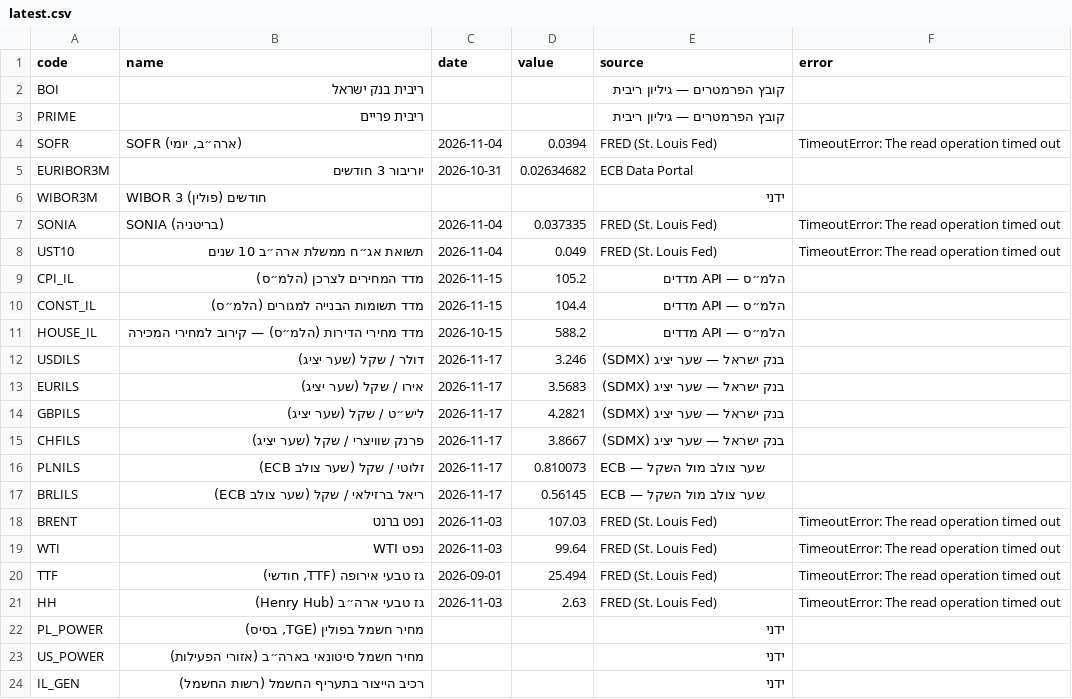
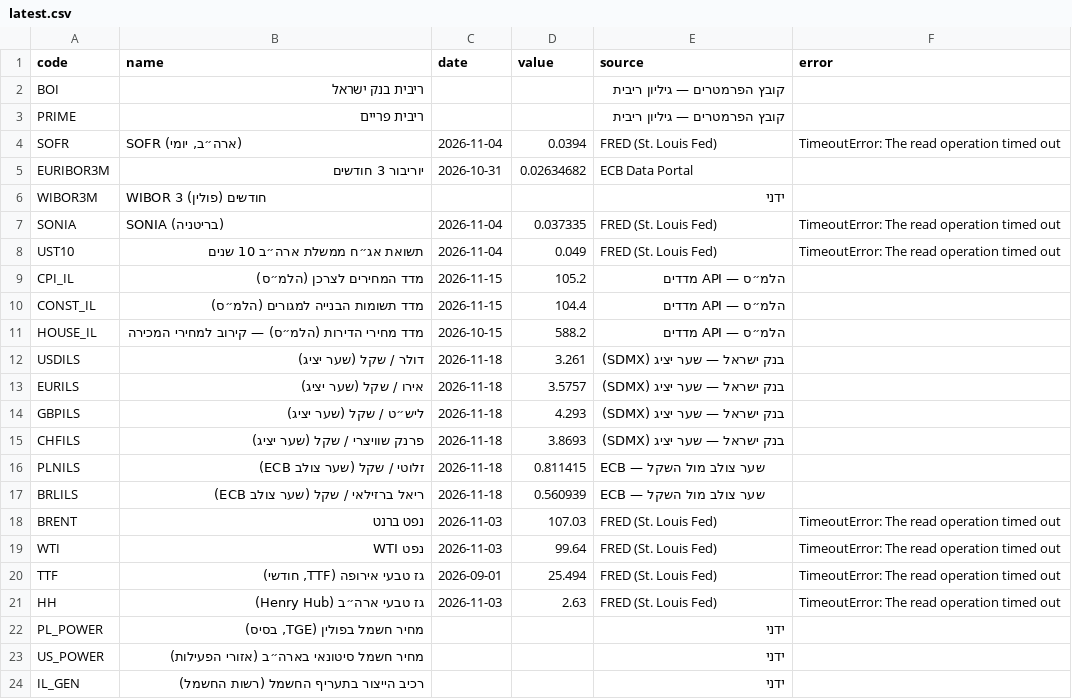
Before and after one commit to yovav81/corp-market-data, a CSV file: data/factors/latest.csv, drawn as a sheet.

```diff
--- a/data/factors/latest.csv
+++ b/data/factors/latest.csv
@@ -11,8 +11,8 @@ CONST_IL,מדד תשומות הבנייה למגורים (הלמ״ס),2026-11-15
 HOUSE_IL,מדד מחירי הדירות (הלמ״ס) — קירוב למחירי המכירה,2026-10-15,588.2,הלמ״ס — API מדדים,
-USDILS,דולר / שקל (שער יציג),2026-11-17,3.246,בנק ישראל — שער יציג (SDMX),
-EURILS,אירו / שקל (שער יציג),2026-11-17,3.5683,בנק ישראל — שער יציג (SDMX),
-GBPILS,ליש״ט / שקל (שער יציג),2026-11-17,4.2821,בנק ישראל — שער יציג (SDMX),
-CHFILS,פרנק שוויצרי / שקל (שער יציג),2026-11-17,3.8667,בנק ישראל — שער יציג (SDMX),
-PLNILS,זלוטי / שקל (שער צולב ECB),2026-11-17,0.810073,ECB — שער צולב מול השקל,
-BRLILS,ריאל ברזילאי / שקל (שער צולב ECB),2026-11-17,0.56145,ECB — שער צולב מול השקל,
+USDILS,דולר / שקל (שער יציג),2026-11-18,3.261,בנק ישראל — שער יציג (SDMX),
+EURILS,אירו / שקל (שער יציג),2026-11-18,3.5757,בנק ישראל — שער יציג (SDMX),
+GBPILS,ליש״ט / שקל (שער יציג),2026-11-18,4.293,בנק ישראל — שער יציג (SDMX),
+CHFILS,פרנק שוויצרי / שקל (שער יציג),2026-11-18,3.8693,בנק ישראל — שער יציג (SDMX),
+PLNILS,זלוטי / שקל (שער צולב ECB),2026-11-18,0.811415,ECB — שער צולב מול השקל,
+BRLILS,ריאל ברזילאי / שקל (שער צולב ECB),2026-11-18,0.560939,ECB — שער צולב מול השקל,
 BRENT,נפט ברנט,2026-11-03,107.03,FRED (St. Louis Fed),TimeoutError: The read operation timed out
```
Also changed, not shown: data/factors/history.csv, 1 other file.
